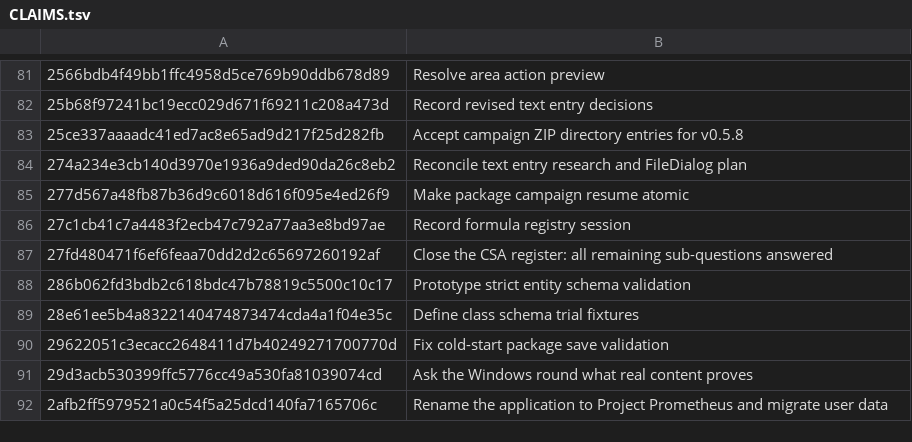
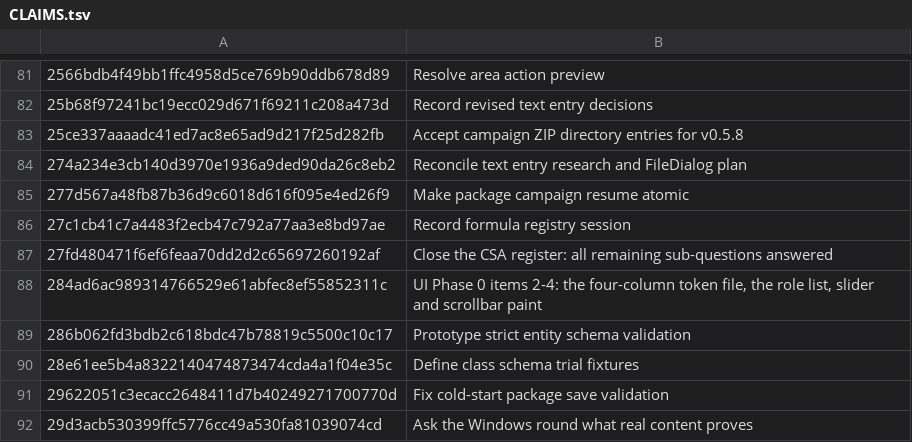
Before and after one commit to jackmanj1337/Project_Prometheus, a TSV file: AGENT/Session Notes/CLAIMS.tsv, drawn as a sheet; only a part is shown, gaps mark what is left out; the shorter side is filled out with more unchanged rows; the diff names each change by its address in the sheet, - before the commit and + after, or states it on an @@ line.

Commit message:
Claim 284ad6ac and extend the session note through Phase 0
AI-Tool: Claude Code
AI-Model: claude-opus-5
AI-Run-ID: f4ff5546-afe4-4888-9329-e88b8c7969e7
AI-Workspace: godot-prometheus-env

```diff
--- a/AGENT/Session Notes/CLAIMS.tsv
+++ b/AGENT/Session Notes/CLAIMS.tsv
+row 88: 284ad6ac989314766529e61abfec8ef55852311c | UI Phase 0 items 2-4: the four-column token file, the role list, slider and scrollbar paint
```
Also changed, not shown: 1 other file.
